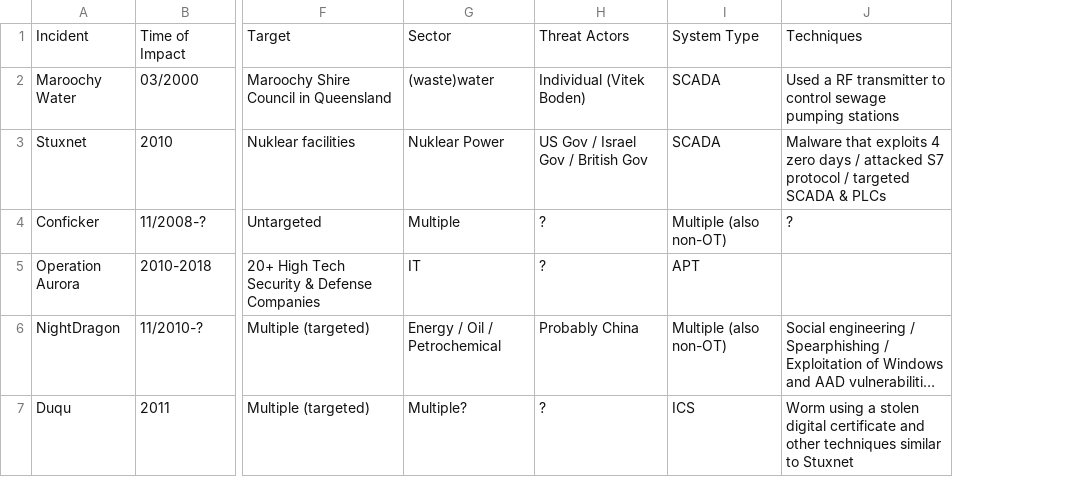
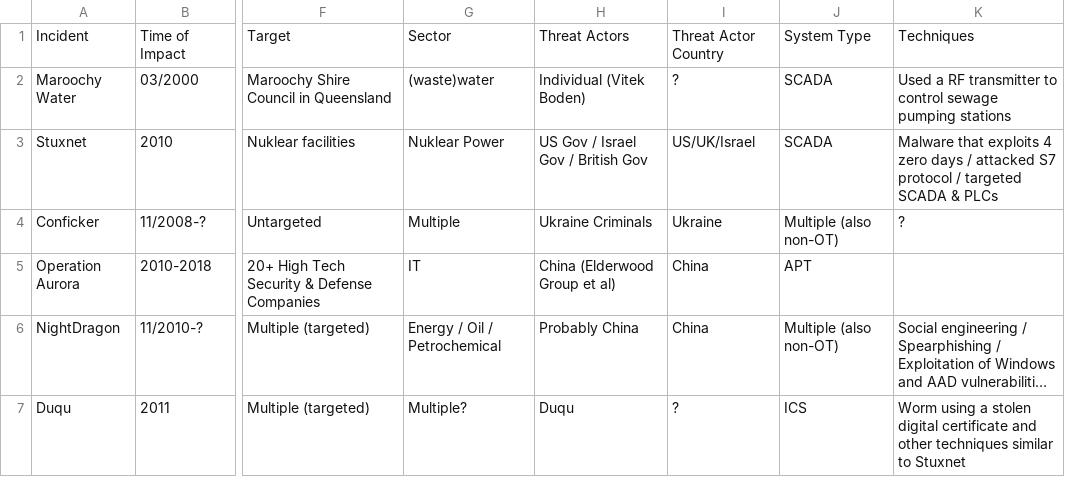
Before and after one commit to NF997/OTSecurityIncidents, a CSV file: Incidents.csv, drawn as a sheet; only a part is shown, gaps mark what is left out; long unchanged cells end in …; the diff covers the shown part only; the diff names each change by its address in the sheet, - before the commit and + after, or states it on an @@ line.

Commit message:
Drafted Threat Actors Subsection

```diff
--- a/Incidents.csv
+++ b/Incidents.csv
+column I, rows 1-7: Threat Actor Country | ? | US/UK/Israel | Ukraine | China | China | ?
-H4: ?
+H4: Ukraine Criminals
-H5: ?
+H5: China (Elderwood Group et al)
-H7: ?
+H7: Duqu
```
Also changed, not shown: 12 edited cells elsewhere in this file, 4 other files.
